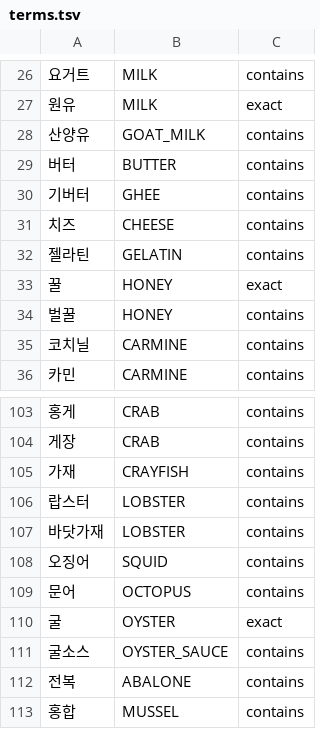
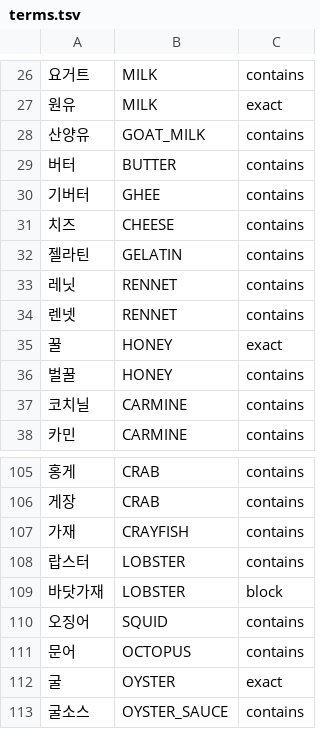
Before and after one commit to team-skyjs/kbap-server, a TSV file: common/src/main/resources/ingredient-label/terms.tsv, drawn as a sheet; only a part is shown, gaps mark what is left out; the shorter side is filled out with more unchanged rows.

```diff
--- a/common/src/main/resources/ingredient-label/terms.tsv
+++ b/common/src/main/resources/ingredient-label/terms.tsv
@@ -32,2 +32,4 @@
 젤라틴	GELATIN	contains
+레닛	RENNET	contains
+렌넷	RENNET	contains
 꿀	HONEY	exact
@@ -106,3 +108,3 @@
 랍스터	LOBSTER	contains
-바닷가재	LOBSTER	contains
+바닷가재	LOBSTER	block
 오징어	SQUID	contains
```
